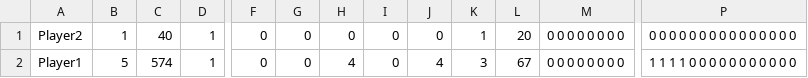
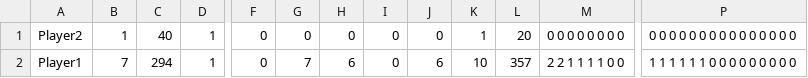
Before and after one commit to Bobliuuu/ClashAndConquer, a CSV file: ICS4U1-FinalProject/storage.csv, drawn as a sheet; only a part is shown, gaps mark what is left out; the diff names each change by its address in the sheet, - before the commit and + after, or states it on an @@ line.

```diff
--- a/ICS4U1-FinalProject/storage.csv
+++ b/ICS4U1-FinalProject/storage.csv
-B2: 5
+B2: 7
-C2: 574
+C2: 294
-G2: 0
+G2: 7
-H2: 4
+H2: 6
-J2: 4
+J2: 6
-K2: 3
+K2: 10
-L2: 67
+L2: 357
-M2: 0 0 0 0 0 0 0 0
+M2: 2 2 1 1 1 1 0 0
-P2: 1 1 1 1 0 0 0 0 0 0 0 0 0 0 0
+P2: 1 1 1 1 1 1 0 0 0 0 0 0 0 0 0
```
Also changed, not shown: 12 other files.
